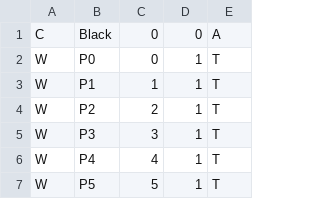
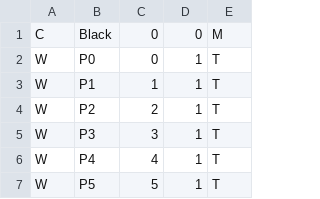
Before and after one commit to jan438/ChessAIBW, a CSV file: CSV/begin.csv, drawn as a sheet; only a part is shown.

```diff
--- a/CSV/begin.csv
+++ b/CSV/begin.csv
@@ -1,2 +1,2 @@
-C,Black,0,0,A
+C,Black,0,0,M
 W,P0,0,1,T
```
Also changed, not shown: 1 other file.
